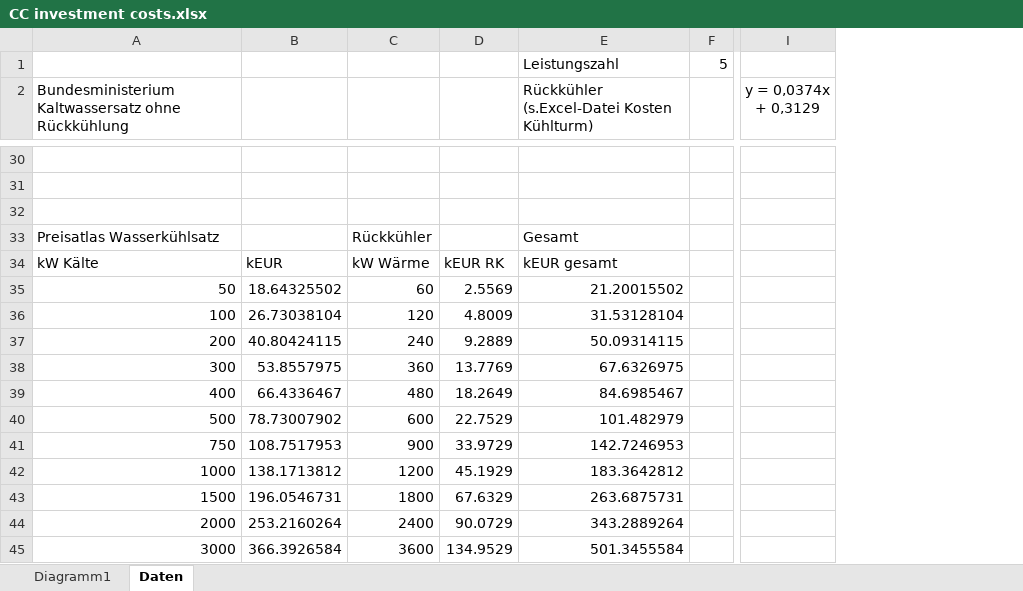
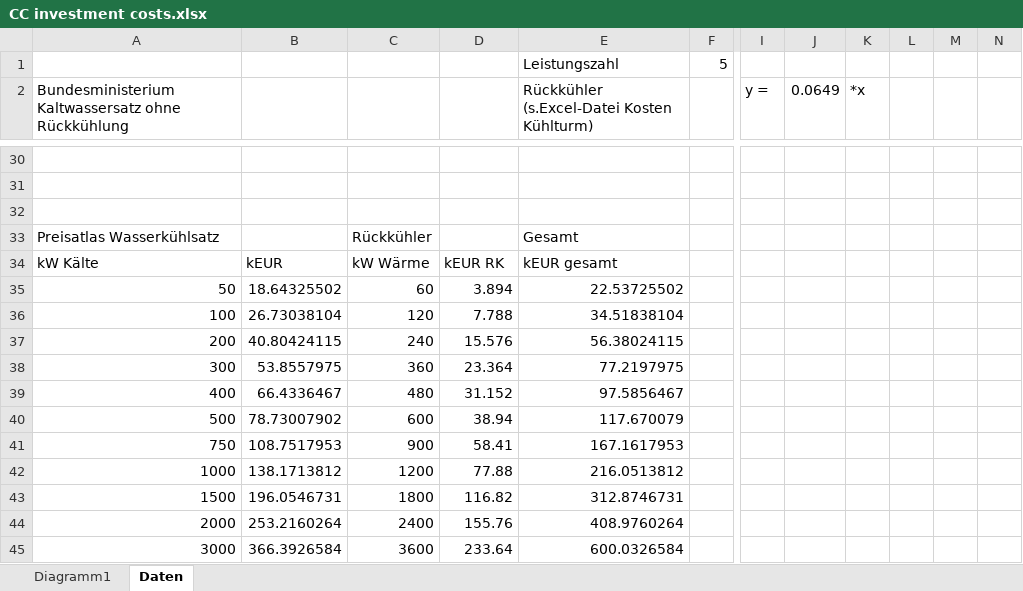
Before and after one commit to LKivi/Energy_System_Optimization, an Excel workbook: Approximationen/CC investment costs.xlsx, sheet Daten, drawn as a sheet; only a part is shown, gaps mark what is left out; values as stored, in another font and other column widths than the file's, no borders; removed rows and columns are numbered as before the commit, all else as after; the diff covers the shown part only; the diff names each change by its address in the sheet, - before the commit and + after, or states it on an @@ line.

```diff
--- a/Approximationen/CC investment costs.xlsx (sheet Daten)
+++ b/Approximationen/CC investment costs.xlsx (sheet Daten)
-column F, row 1: 5
+column F, row 1: 5
-column I (y = 0,0374x + 0,3129), empty
+column I (y =), empty
+column J (0.0649), empty
+column K (*x), empty
+column L, empty
+column M, empty
+column N, empty
-D35: 2.5569
+D35: 3.894
-E35: 21.20015502
+E35: 22.53725502
-D36: 4.8009
+D36: 7.788
-E36: 31.53128104
+E36: 34.51838104
-D37: 9.2889
+D37: 15.576
-E37: 50.09314115
+E37: 56.38024115
-D38: 13.7769
+D38: 23.364
-E38: 67.6326975
+E38: 77.2197975
-D39: 18.2649
+D39: 31.152
-E39: 84.6985467
+E39: 97.5856467
-D40: 22.7529
+D40: 38.94
-E40: 101.482979
+E40: 117.670079
-D41: 33.9729
+D41: 58.41
-E41: 142.7246953
+E41: 167.1617953
-D42: 45.1929
+D42: 77.88
-E42: 183.3642812
+E42: 216.0513812
-D43: 67.6329
+D43: 116.82
-E43: 263.6875731
+E43: 312.8746731
-D44: 90.0729
+D44: 155.76
-E44: 343.2889264
+E44: 408.9760264
-D45: 134.9529
+D45: 233.64
-E45: 501.3455584
+E45: 600.0326584
```
Also changed, not shown: 3 added rows, 3 removed rows and 14 edited cells elsewhere in this sheet, charts or pictures, Approximationen/AC Kosten.xlsx, Approximationen/COP Modell CC.xlsx, 17 other files.
